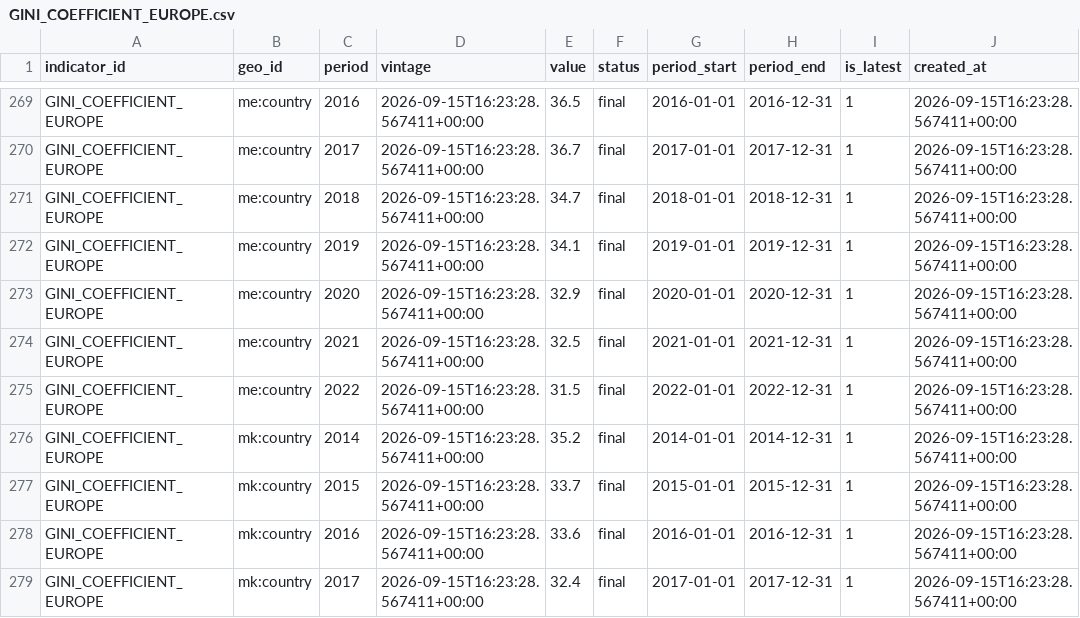
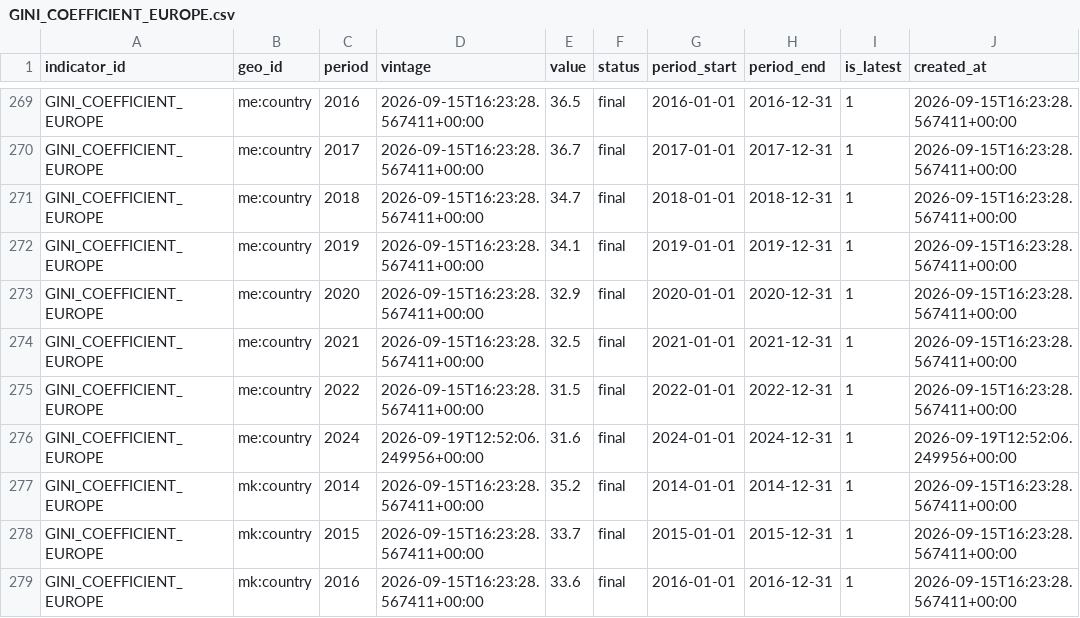
Before and after one commit to mdruszcz/belgian-macro-pipeline, a CSV file: data/international/GINI_COEFFICIENT_EUROPE.csv, drawn as a sheet; only a part is shown, gaps mark what is left out; the shorter side is filled out with more unchanged rows.

```diff
--- a/data/international/GINI_COEFFICIENT_EUROPE.csv
+++ b/data/international/GINI_COEFFICIENT_EUROPE.csv
@@ -275,2 +275,3 @@ GINI_COEFFICIENT_EUROPE,me:country,2021,2026-09-15T16:23:28.567411+00:00,32.5,fi
 GINI_COEFFICIENT_EUROPE,me:country,2022,2026-09-15T16:23:28.567411+00:00,31.5,final,2022-01-01,2022-12-31,1,2026-09-15T16:23:28.567411+00:00
+GINI_COEFFICIENT_EUROPE,me:country,2024,2026-09-19T12:52:06.249956+00:00,31.6,final,2024-01-01,2024-12-31,1,2026-09-19T12:52:06.249956+00:00
 GINI_COEFFICIENT_EUROPE,mk:country,2014,2026-09-15T16:23:28.567411+00:00,35.2,final,2014-01-01,2014-12-31,1,2026-09-15T16:23:28.567411+00:00
```
Also changed, not shown: data/belgian_forecasts.csv, data/international/POVERTY_RATE_EUROPE.csv, 6 other files.
